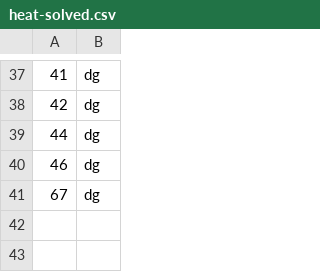
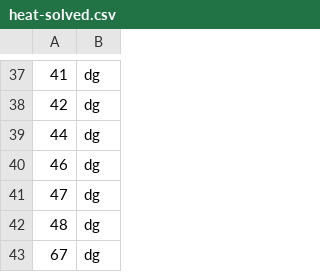
Before and after one commit to gcman/gcman.github.io, a CSV file: content/euler/heat-solved.csv, drawn as a sheet; only a part is shown, gaps mark what is left out.

```diff
--- a/content/euler/heat-solved.csv
+++ b/content/euler/heat-solved.csv
@@ -40,2 +40,4 @@
 46,dg
+47,dg
+48,dg
 67,dg
```
Also changed, not shown: content/euler/euler-input.csv, 9 other files.
